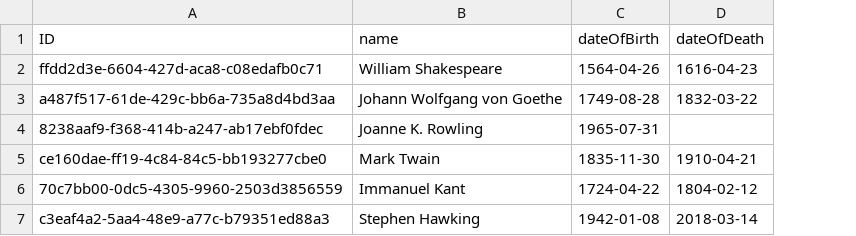
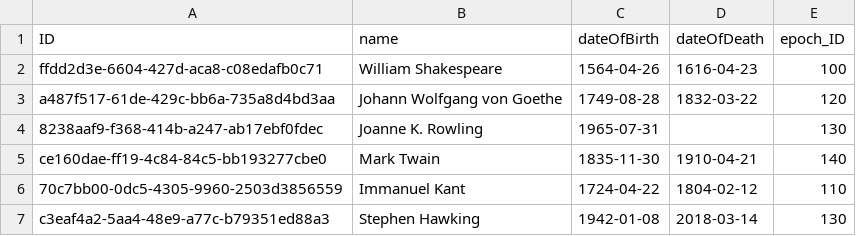
Before and after one commit to jainegi-git/learning2, a CSV file: db/data/com-Authors.csv, drawn as a sheet; the diff names each change by its address in the sheet, - before the commit and + after, or states it on an @@ line.

```diff
--- a/db/data/com-Authors.csv
+++ b/db/data/com-Authors.csv
+column E (epoch_ID), rows 2-7: 100 | 120 | 130 | 140 | 110 | 130
```
Also changed, not shown: db/data/com-Books.csv, 9 other files.
